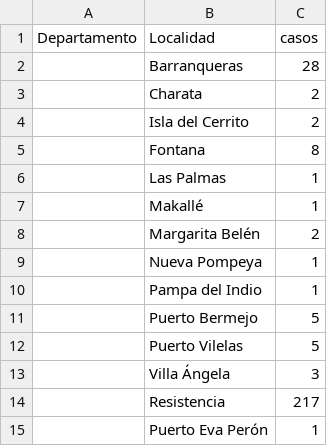
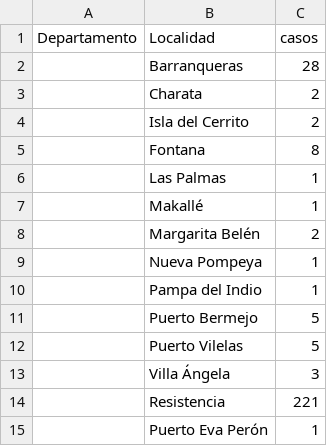
Before and after one commit to GIBD/covid, a CSV file: data/chaco_gral.csv, drawn as a sheet.

```diff
--- a/data/chaco_gral.csv
+++ b/data/chaco_gral.csv
@@ -13,3 +13,3 @@ Departamento;Localidad;casos
 ;Villa Ángela ;3
-;Resistencia ;217
+;Resistencia ;221
 ;Puerto Eva Perón;1
```
Also changed, not shown: data/buenosaires_gral.csv, data/caba_gral.csv, 3 other files.
